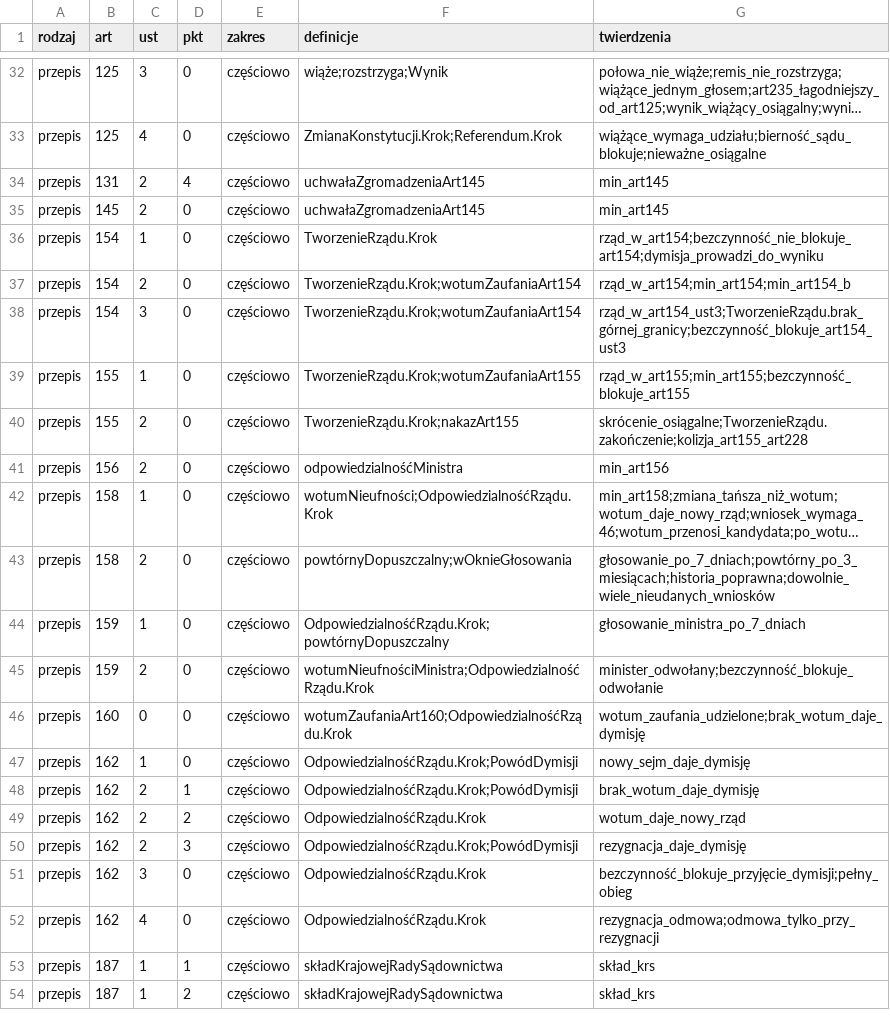
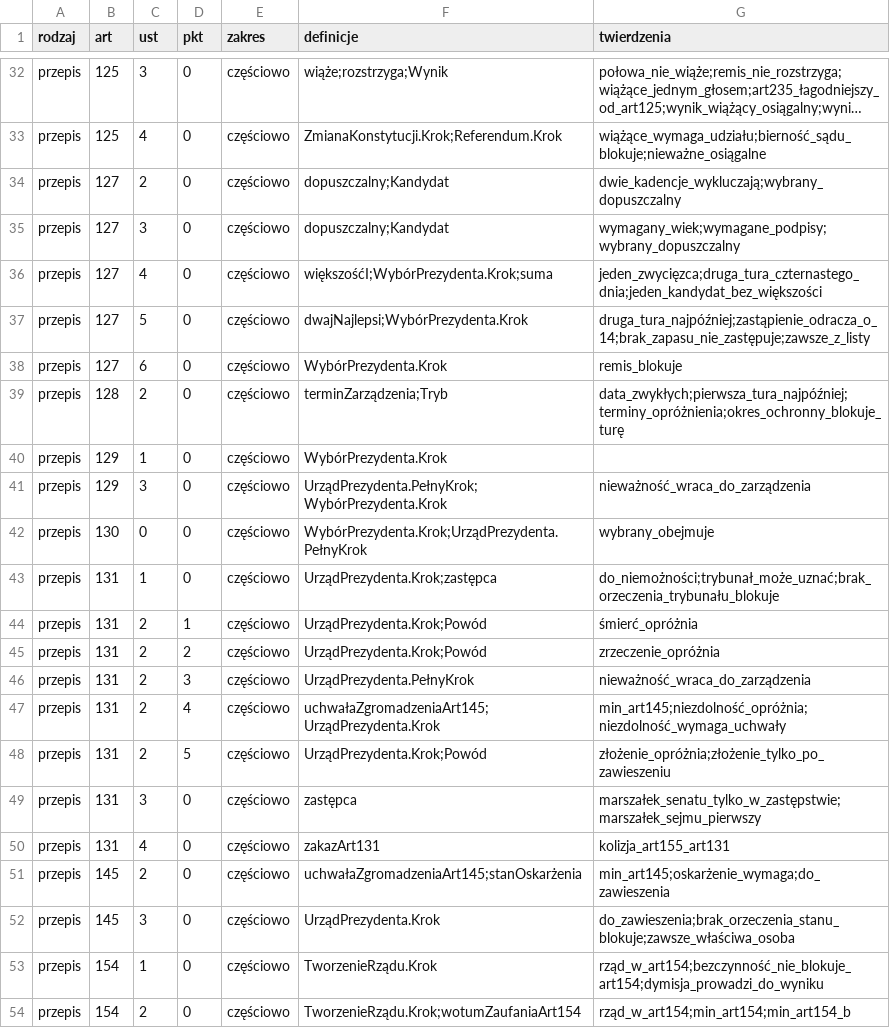
Before and after one commit to PolskaProgramowalna/Konstytucja, a CSV file: LEAN/dane/rejestr.csv, drawn as a sheet; only a part is shown, gaps mark what is left out; the shorter side is filled out with more unchanged rows; long unchanged cells end in …; addresses are those after the commit; the diff covers the shown part only; the diff names each change by its address in the sheet, - before the commit and + after, or states it on an @@ line.

```diff
--- a/LEAN/dane/rejestr.csv
+++ b/LEAN/dane/rejestr.csv
+row 34: przepis | 127 | 2 | 0 | częściowo | dopuszczalny;Kandydat | dwie_kadencje_wykluczają;wybrany_dopuszczalny
+row 35: przepis | 127 | 3 | 0 | częściowo | dopuszczalny;Kandydat | wymagany_wiek;wymagane_podpisy;wybrany_dopuszczalny
+row 36: przepis | 127 | 4 | 0 | częściowo | większośćI;WybórPrezydenta.Krok;suma | jeden_zwycięzca;druga_tura_czternastego_dnia;jeden_kandydat_bez_większości
+row 37: przepis | 127 | 5 | 0 | częściowo | dwajNajlepsi;WybórPrezydenta.Krok | druga_tura_najpóźniej;zastąpienie_odracza_o_14;brak_zapasu_nie_zastępuje;zawsze_z_listy
+row 38: przepis | 127 | 6 | 0 | częściowo | WybórPrezydenta.Krok | remis_blokuje
+row 39: przepis | 128 | 2 | 0 | częściowo | terminZarządzenia;Tryb | data_zwykłych;pierwsza_tura_najpóźniej;terminy_opróżnienia;okres_ochronny_blokuje_turę
+row 40: przepis | 129 | 1 | 0 | częściowo | WybórPrezydenta.Krok
+row 41: przepis | 129 | 3 | 0 | częściowo | UrządPrezydenta.PełnyKrok;WybórPrezydenta.Krok | nieważność_wraca_do_zarządzenia
+row 42: przepis | 130 | 0 | 0 | częściowo | WybórPrezydenta.Krok;UrządPrezydenta.PełnyKrok | wybrany_obejmuje
+row 43: przepis | 131 | 1 | 0 | częściowo | UrządPrezydenta.Krok;zastępca | do_niemożności;trybunał_może_uznać;brak_orzeczenia_trybunału_blokuje
+row 44: przepis | 131 | 2 | 1 | częściowo | UrządPrezydenta.Krok;Powód | śmierć_opróżnia
+row 45: przepis | 131 | 2 | 2 | częściowo | UrządPrezydenta.Krok;Powód | zrzeczenie_opróżnia
+row 46: przepis | 131 | 2 | 3 | częściowo | UrządPrezydenta.PełnyKrok | nieważność_wraca_do_zarządzenia
-F47 (definicje): uchwałaZgromadzeniaArt145
+F47 (definicje): uchwałaZgromadzeniaArt145;UrządPrezydenta.Krok
-G47 (twierdzenia): min_art145
+G47 (twierdzenia): min_art145;niezdolność_opróżnia;niezdolność_wymaga_uchwały
+row 48: przepis | 131 | 2 | 5 | częściowo | UrządPrezydenta.Krok;Powód | złożenie_opróżnia;złożenie_tylko_po_zawieszeniu
+row 49: przepis | 131 | 3 | 0 | częściowo | zastępca | marszałek_senatu_tylko_w_zastępstwie;marszałek_sejmu_pierwszy
+row 50: przepis | 131 | 4 | 0 | częściowo | zakazArt131 | kolizja_art155_art131
-F51 (definicje): uchwałaZgromadzeniaArt145
+F51 (definicje): uchwałaZgromadzeniaArt145;stanOskarżenia
-G51 (twierdzenia): min_art145
+G51 (twierdzenia): min_art145;oskarżenie_wymaga;do_zawieszenia
+row 52: przepis | 145 | 3 | 0 | częściowo | UrządPrezydenta.Krok | do_zawieszenia;brak_orzeczenia_stanu_blokuje;zawsze_właściwa_osoba
```
Also changed, not shown: 2 added rows and 3 edited cells elsewhere in this file, LEAN/dane/pokrycie.csv, LEAN/dane/pokrycie_przepisy.csv, 11 other files.
